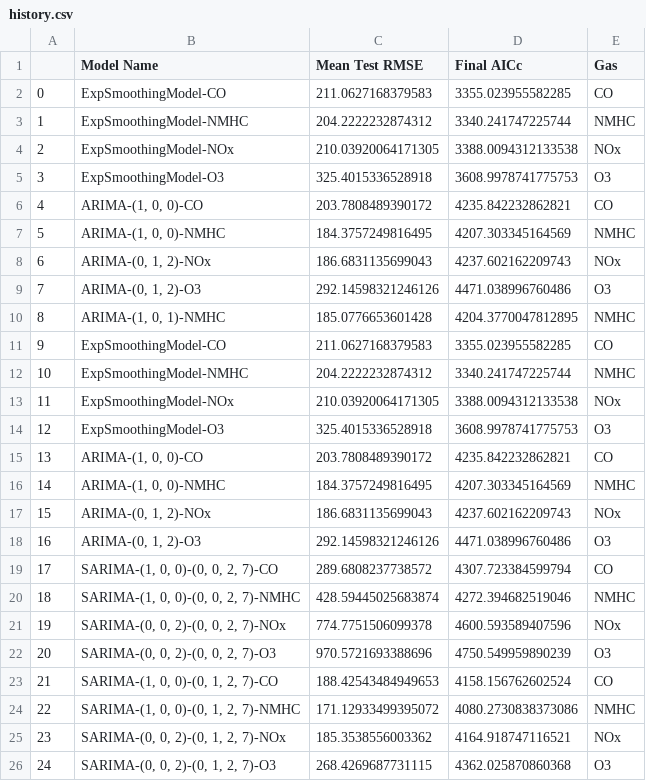
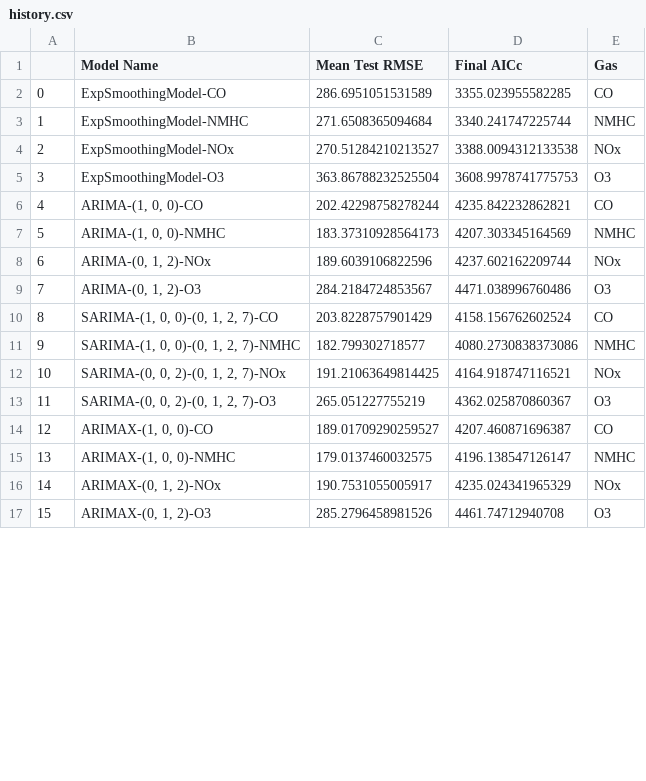
Before and after one commit to Tien-Cheng/AI-and-Machine-Learning--ST1511-, a CSV file: Assignment 2/time series analysis/history.csv, drawn as a sheet; only a part is shown; removed rows and columns are numbered as before the commit, all else as after; the diff covers the shown part only; the diff names each change by its address in the sheet, - before the commit and + after, or states it on an @@ line.

Commit message:
updated time series

```diff
--- a/Assignment 2/time series analysis/history.csv
+++ b/Assignment 2/time series analysis/history.csv
-C2 (Mean Test RMSE): 211.0627168379583
+C2 (Mean Test RMSE): 286.6951051531589
-C3 (Mean Test RMSE): 204.2222232874312
+C3 (Mean Test RMSE): 271.6508365094684
-C4 (Mean Test RMSE): 210.03920064171305
+C4 (Mean Test RMSE): 270.51284210213527
-C5 (Mean Test RMSE): 325.4015336528918
+C5 (Mean Test RMSE): 363.86788232525504
-C6 (Mean Test RMSE): 203.7808489390172
+C6 (Mean Test RMSE): 202.42298758278244
-C7 (Mean Test RMSE): 184.3757249816495
+C7 (Mean Test RMSE): 183.37310928564173
-C8 (Mean Test RMSE): 186.6831135699043
+C8 (Mean Test RMSE): 189.6039106822596
-D8 (Final AICc): 4237.602162209743
+D8 (Final AICc): 4237.602162209744
-C9 (Mean Test RMSE): 292.14598321246126
+C9 (Mean Test RMSE): 284.2184724853567
-row 10: 8 | ARIMA-(1, 0, 1)-NMHC | 185.0776653601428 | 4204.3770047812895 | NMHC
-row 11: 9 | ExpSmoothingModel-CO | 211.0627168379583 | 3355.023955582285 | CO
-row 12: 10 | ExpSmoothingModel-NMHC | 204.2222232874312 | 3340.241747225744 | NMHC
-row 13: 11 | ExpSmoothingModel-NOx | 210.03920064171305 | 3388.0094312133538 | NOx
-row 14: 12 | ExpSmoothingModel-O3 | 325.4015336528918 | 3608.9978741775753 | O3
-row 15: 13 | ARIMA-(1, 0, 0)-CO | 203.7808489390172 | 4235.842232862821 | CO
-row 16: 14 | ARIMA-(1, 0, 0)-NMHC | 184.3757249816495 | 4207.303345164569 | NMHC
-row 17: 15 | ARIMA-(0, 1, 2)-NOx | 186.6831135699043 | 4237.602162209743 | NOx
-row 18: 16 | ARIMA-(0, 1, 2)-O3 | 292.14598321246126 | 4471.038996760486 | O3
-row 19: 17 | SARIMA-(1, 0, 0)-(0, 0, 2, 7)-CO | 289.6808237738572 | 4307.723384599794 | CO
-row 20: 18 | SARIMA-(1, 0, 0)-(0, 0, 2, 7)-NMHC | 428.59445025683874 | 4272.394682519046 | NMHC
-row 21: 19 | SARIMA-(0, 0, 2)-(0, 0, 2, 7)-NOx | 774.7751506099378 | 4600.593589407596 | NOx
-row 22: 20 | SARIMA-(0, 0, 2)-(0, 0, 2, 7)-O3 | 970.5721693388696 | 4750.549959890239 | O3
@@ column A renumbered between rows 10 and 13 @@
-C10 (Mean Test RMSE): 188.42543484949653
+C10 (Mean Test RMSE): 203.8228757901429
-C11 (Mean Test RMSE): 171.12933499395072
+C11 (Mean Test RMSE): 182.799302718577
-C12 (Mean Test RMSE): 185.3538556003362
+C12 (Mean Test RMSE): 191.21063649814425
-C13 (Mean Test RMSE): 268.4269687731115
+C13 (Mean Test RMSE): 265.051227755219
-D13 (Final AICc): 4362.025870860368
+D13 (Final AICc): 4362.025870860367
+row 14: 12 | ARIMAX-(1, 0, 0)-CO | 189.01709290259527 | 4207.460871696387 | CO
+row 15: 13 | ARIMAX-(1, 0, 0)-NMHC | 179.0137460032575 | 4196.138547126147 | NMHC
+row 16: 14 | ARIMAX-(0, 1, 2)-NOx | 190.7531055005917 | 4235.024341965329 | NOx
+row 17: 15 | ARIMAX-(0, 1, 2)-O3 | 285.2796458981526 | 4461.74712940708 | O3
```
Also changed, not shown: 4 added rows elsewhere in this file, 9 other files.
